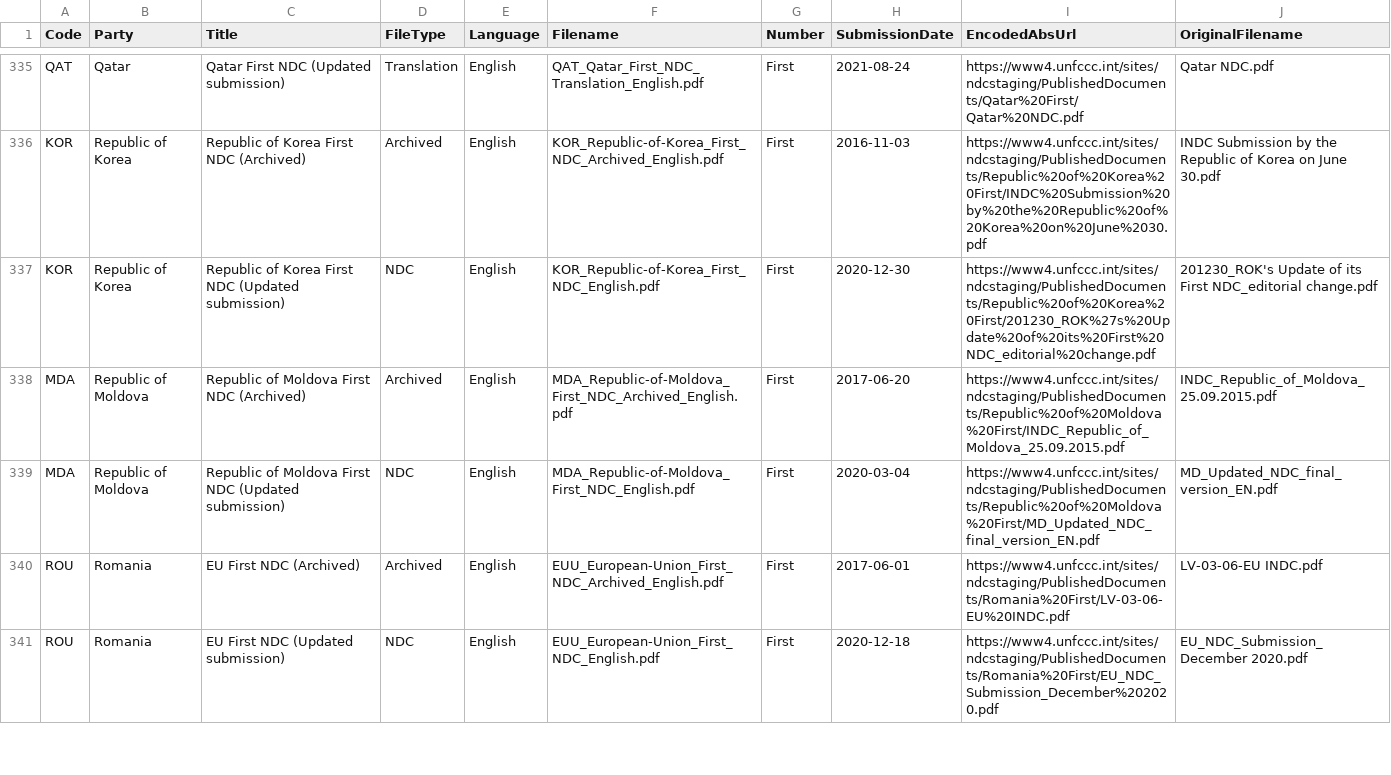
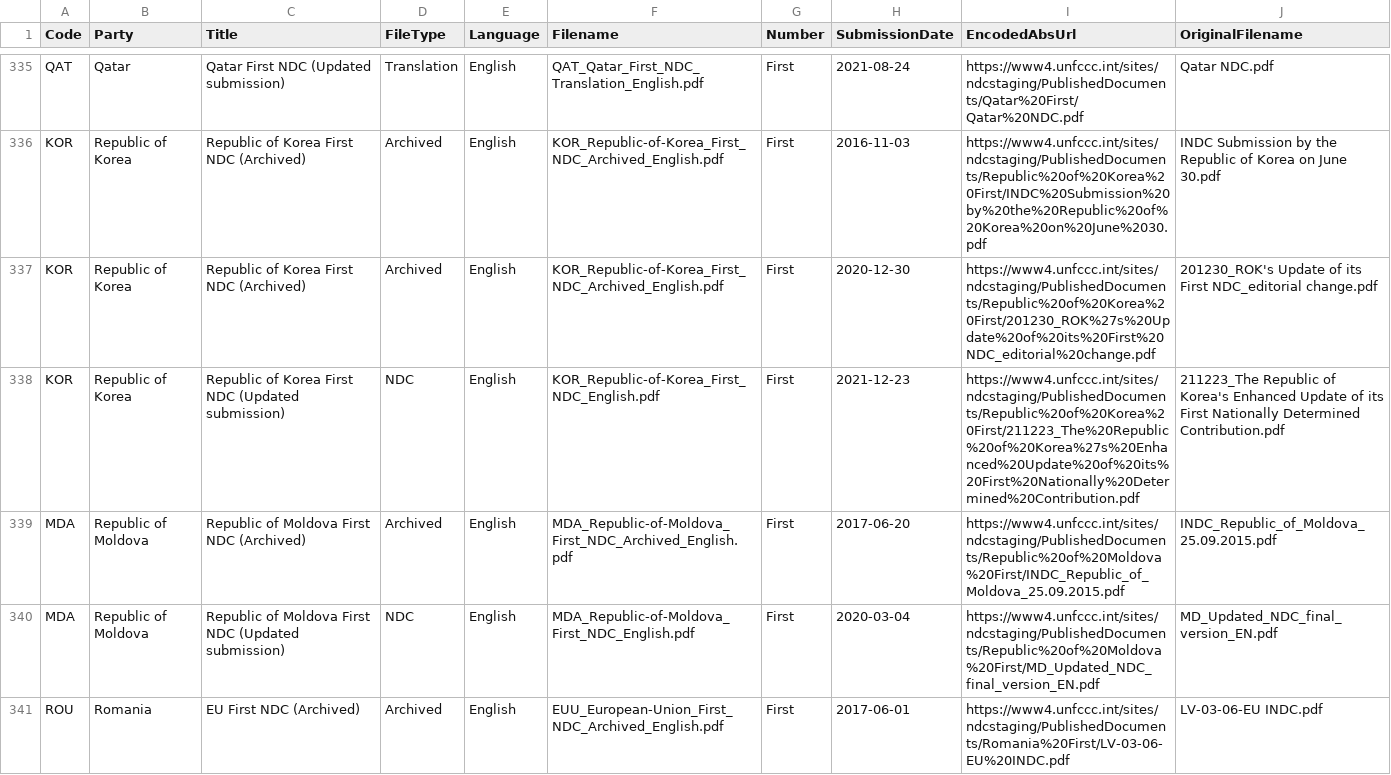
Before and after one commit to openclimatedata/ndcs, a CSV file: data/ndcs.csv, drawn as a sheet; only a part is shown, gaps mark what is left out; the shorter side is filled out with more unchanged rows.

Commit message:
1 row changed
  Code: KOR
    SubmissionDate: "2020-12-30" => "2021-12-23"
    EncodedAbsUrl: "https://www4.unfccc.int/sites/ndcstaging/PublishedDocuments/Republic%20of%20Korea%20First/201230_ROK%27s%20Update%20of%20its%20First%20NDC_editorial%20change.pdf" => "https://www4.unfccc.int/sites/ndcstaging/PublishedDocuments/Republic%20of%20Korea%20First/211223_The%20Republic%20of%20Korea%27s%20Enhanced%20Update%20of%20its%20First%20Nationally%20Determined%20Contribution.pdf"
    OriginalFilename: "201230_ROK's Update of its First NDC_editorial change.pdf" => "211223_The Republic of Korea's Enhanced Update of its First Nationally Determined Contribution.pdf"

```diff
--- a/data/ndcs.csv
+++ b/data/ndcs.csv
@@ -336,3 +336,4 @@ QAT,Qatar,Qatar First NDC (Updated submission),Translation,English,QAT_Qatar_Fir
 KOR,Republic of Korea,Republic of Korea First NDC (Archived),Archived,English,KOR_Republic-of-Korea_First_NDC_Archived_English.pdf,First,2016-11-03,https://www4.unfccc.int/sites/ndcstaging/PublishedDocuments/Republic%20of%20Korea%20First/INDC%20Submission%20by%20the%20Republic%20of%20Korea%20on%20June%2030.pdf,INDC Submission by the Republic of Korea on June 30.pdf
-KOR,Republic of Korea,Republic of Korea First NDC (Updated submission),NDC,English,KOR_Republic-of-Korea_First_NDC_English.pdf,First,2020-12-30,https://www4.unfccc.int/sites/ndcstaging/PublishedDocuments/Republic%20of%20Korea%20First/201230_ROK%27s%20Update%20of%20its%20First%20NDC_editorial%20change.pdf,201230_ROK's Update of its First NDC_editorial change.pdf
+KOR,Republic of Korea,Republic of Korea First NDC (Archived),Archived,English,KOR_Republic-of-Korea_First_NDC_Archived_English.pdf,First,2020-12-30,https://www4.unfccc.int/sites/ndcstaging/PublishedDocuments/Republic%20of%20Korea%20First/201230_ROK%27s%20Update%20of%20its%20First%20NDC_editorial%20change.pdf,201230_ROK's Update of its First NDC_editorial change.pdf
+KOR,Republic of Korea,Republic of Korea First NDC (Updated submission),NDC,English,KOR_Republic-of-Korea_First_NDC_English.pdf,First,2021-12-23,https://www4.unfccc.int/sites/ndcstaging/PublishedDocuments/Republic%20of%20Korea%20First/211223_The%20Republic%20of%20Korea%27s%20Enhanced%20Update%20of%20its%20First%20Nationally%20Determined%20Contribution.pdf,211223_The Republic of Korea's Enhanced Update of its First Nationally Determined Contribution.pdf
 MDA,Republic of Moldova,Republic of Moldova First NDC (Archived),Archived,English,MDA_Republic-of-Moldova_First_NDC_Archived_English.pdf,First,2017-06-20,https://www4.unfccc.int/sites/ndcstaging/PublishedDocuments/Republic%20of%20Moldova%20First/INDC_Republic_of_Moldova_25.09.2015.pdf,INDC_Republic_of_Moldova_25.09.2015.pdf
```
